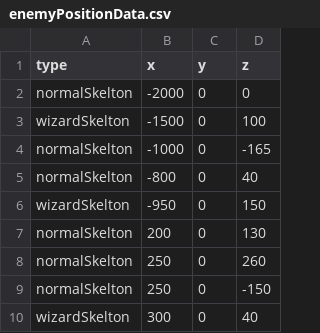
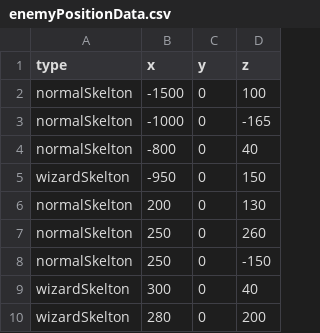
Before and after one commit to shiHawk/MagicAndSwordAdventure, a CSV file: MagicAndSwordAdventure/MagicAndSwordAdventure/Data/enemyData/enemyPositionData.csv, drawn as a sheet; only a part is shown; the shorter side is filled out with more unchanged rows.

```diff
--- a/MagicAndSwordAdventure/MagicAndSwordAdventure/Data/enemyData/enemyPositionData.csv
+++ b/MagicAndSwordAdventure/MagicAndSwordAdventure/Data/enemyData/enemyPositionData.csv
@@ -1,4 +1,3 @@
 type,x,y,z
-normalSkelton,-2000,0,0
-wizardSkelton,-1500,0,100
+normalSkelton,-1500,0,100
 normalSkelton,-1000,0,-165
```
Also changed, not shown: 21 other files.
